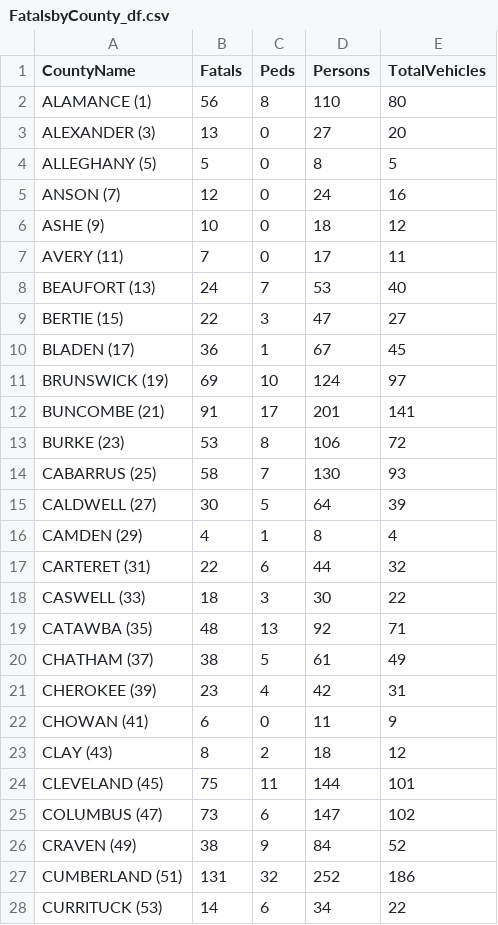
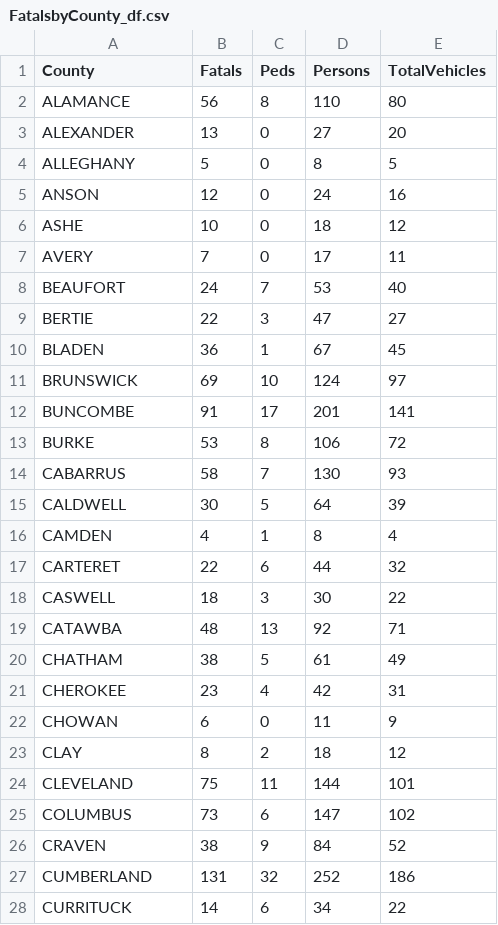
Before and after one commit to SabaTass/Project-2, a CSV file: FatalsbyCounty_df.csv, drawn as a sheet; only a part is shown; the diff covers the shown part only.

Commit message:
Updated J_Notebook and  FatalsbyCounty_df.csv

```diff
--- a/FatalsbyCounty_df.csv
+++ b/FatalsbyCounty_df.csv
@@ -1,28 +1,28 @@
-CountyName,Fatals,Peds,Persons,TotalVehicles
-ALAMANCE (1),56,8,110,80
-ALEXANDER (3),13,0,27,20
-ALLEGHANY (5),5,0,8,5
-ANSON (7),12,0,24,16
-ASHE (9),10,0,18,12
-AVERY (11),7,0,17,11
-BEAUFORT (13),24,7,53,40
-BERTIE (15),22,3,47,27
-BLADEN (17),36,1,67,45
-BRUNSWICK (19),69,10,124,97
-BUNCOMBE (21),91,17,201,141
-BURKE (23),53,8,106,72
-CABARRUS (25),58,7,130,93
-CALDWELL (27),30,5,64,39
-CAMDEN (29),4,1,8,4
-CARTERET (31),22,6,44,32
-CASWELL (33),18,3,30,22
-CATAWBA (35),48,13,92,71
-CHATHAM (37),38,5,61,49
-CHEROKEE (39),23,4,42,31
-CHOWAN (41),6,0,11,9
-CLAY (43),8,2,18,12
-CLEVELAND (45),75,11,144,101
-COLUMBUS (47),73,6,147,102
-CRAVEN (49),38,9,84,52
-CUMBERLAND (51),131,32,252,186
-CURRITUCK (53),14,6,34,22
+County,Fatals,Peds,Persons,TotalVehicles
+ALAMANCE,56,8,110,80
+ALEXANDER,13,0,27,20
+ALLEGHANY,5,0,8,5
+ANSON,12,0,24,16
+ASHE,10,0,18,12
+AVERY,7,0,17,11
+BEAUFORT,24,7,53,40
+BERTIE,22,3,47,27
+BLADEN,36,1,67,45
+BRUNSWICK,69,10,124,97
+BUNCOMBE,91,17,201,141
+BURKE,53,8,106,72
+CABARRUS,58,7,130,93
+CALDWELL,30,5,64,39
+CAMDEN,4,1,8,4
+CARTERET,22,6,44,32
+CASWELL,18,3,30,22
+CATAWBA,48,13,92,71
+CHATHAM,38,5,61,49
+CHEROKEE,23,4,42,31
+CHOWAN,6,0,11,9
+CLAY,8,2,18,12
+CLEVELAND,75,11,144,101
+COLUMBUS,73,6,147,102
+CRAVEN,38,9,84,52
+CUMBERLAND,131,32,252,186
+CURRITUCK,14,6,34,22
```
Also changed, not shown: 72 edited cells elsewhere in this file, 1 other file.
